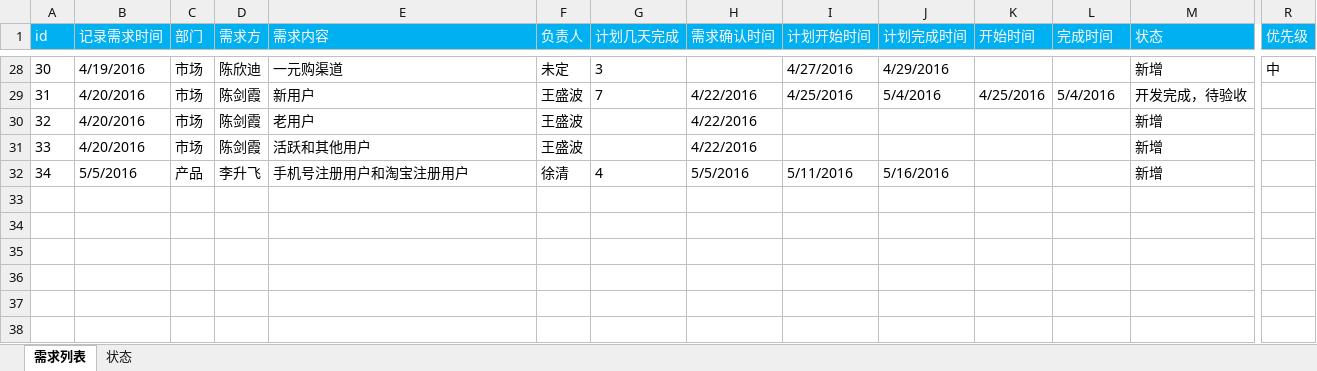
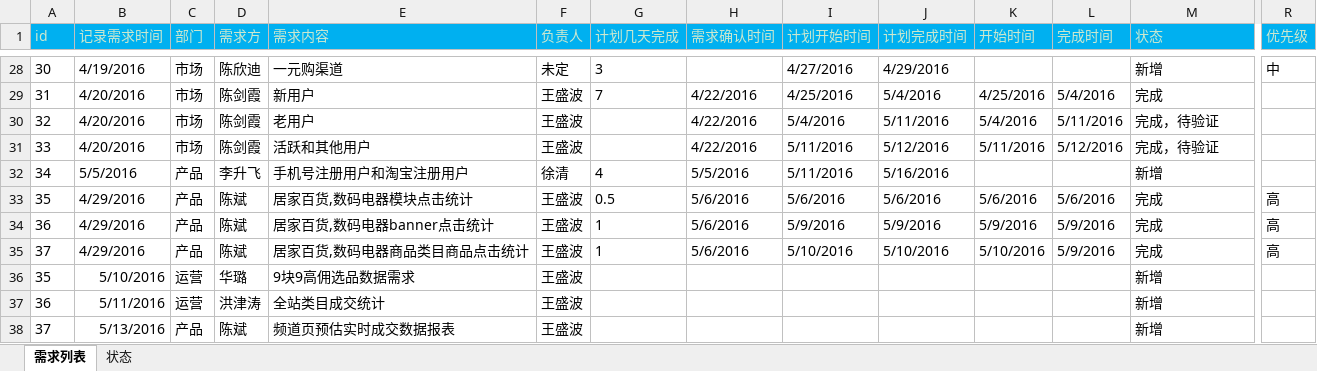
Before and after one commit to shengbokw/reports, an Excel workbook: BI需求列表.xlsx, sheet 需求列表, drawn as a sheet; only a part is shown, gaps mark what is left out; values as stored, in another font and other column widths than the file's, no borders; rows hold the shown columns only; the diff covers the shown part only; the diff names each change by its address in the sheet, - before the commit and + after, or states it on an @@ line.

Commit message:
add requeriment

```diff
--- a/BI需求列表.xlsx (sheet 需求列表)
+++ b/BI需求列表.xlsx (sheet 需求列表)
-A1:R1 text colour: #FFFFFF
+A1:R1 text colour: #CCE8CF
-M29 (状态): 开发完成，待验收
+M29 (状态): 完成
-I30 (计划开始时间): (empty)
+I30 (计划开始时间): 5/4/2016
-J30 (计划完成时间): (empty)
+J30 (计划完成时间): 5/11/2016
-K30 (开始时间): (empty)
+K30 (开始时间): 5/4/2016
-L30 (完成时间): (empty)
+L30 (完成时间): 5/11/2016
-M30:M31 (状态): 新增
+M30:M31 (状态): 完成，待验证
-I31 (计划开始时间): (empty)
+I31 (计划开始时间): 5/11/2016
-J31 (计划完成时间): (empty)
+J31 (计划完成时间): 5/12/2016
-K31 (开始时间): (empty)
+K31 (开始时间): 5/11/2016
-L31 (完成时间): (empty)
+L31 (完成时间): 5/12/2016
@@ row 33 unhidden: 35 | 4/29/2016 | 产品 | 陈斌 | 居家百货,数码电器模块点击统计 | 王盛波 | 0.5 | 5/6/2016 | 5/6/2016 | 5/6/2016 | 5/6/2016 | 5/6/2016 | 完成 | 高 @@
@@ row 34 unhidden: 36 | 4/29/2016 | 产品 | 陈斌 | 居家百货,数码电器banner点击统计 | 王盛波 | 1 | 5/6/2016 | 5/9/2016 | 5/9/2016 | 5/9/2016 | 5/9/2016 | 完成 | 高 @@
@@ row 35 unhidden: 37 | 4/29/2016 | 产品 | 陈斌 | 居家百货,数码电器商品类目商品点击统计 | 王盛波 | 1 | 5/6/2016 | 5/10/2016 | 5/10/2016 | 5/10/2016 | 5/9/2016 | 完成 | 高 @@
+row 36: 35 | 5/10/2016 | 运营 | 华璐 | 9块9高佣选品数据需求 | 王盛波 |  |  |  |  |  |  | 新增
+row 37: 36 | 5/11/2016 | 运营 | 洪津涛 | 全站类目成交统计 | 王盛波 |  |  |  |  |  |  | 新增
+row 38: 37 | 5/13/2016 | 产品 | 陈斌 | 频道页预估实时成交数据报表 | 王盛波 |  |  |  |  |  |  | 新增
```
Also changed, not shown: 25 hidden or unhidden rows and cell formats elsewhere in this sheet, sheet 状态.
